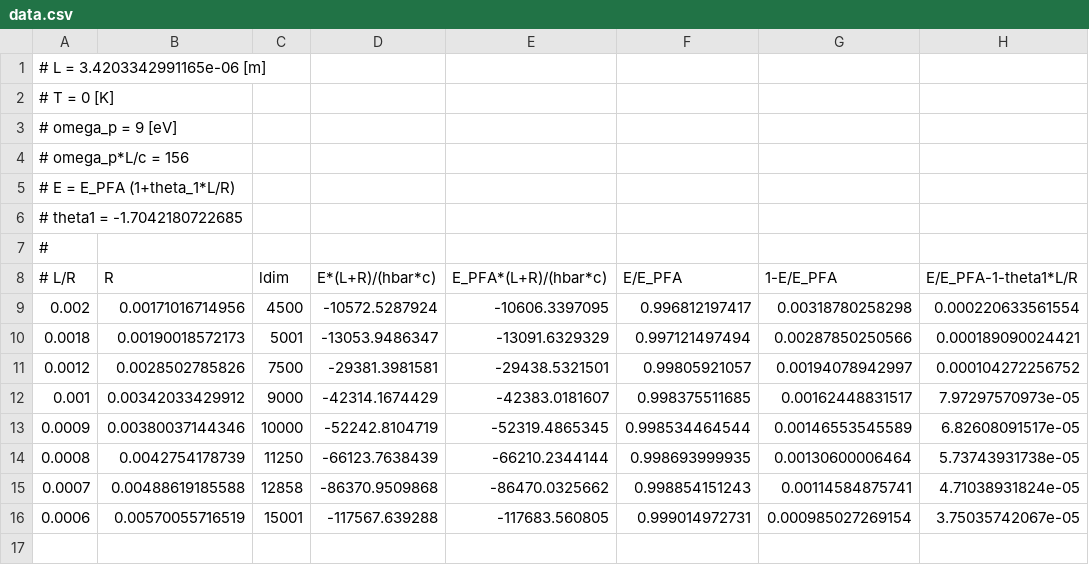
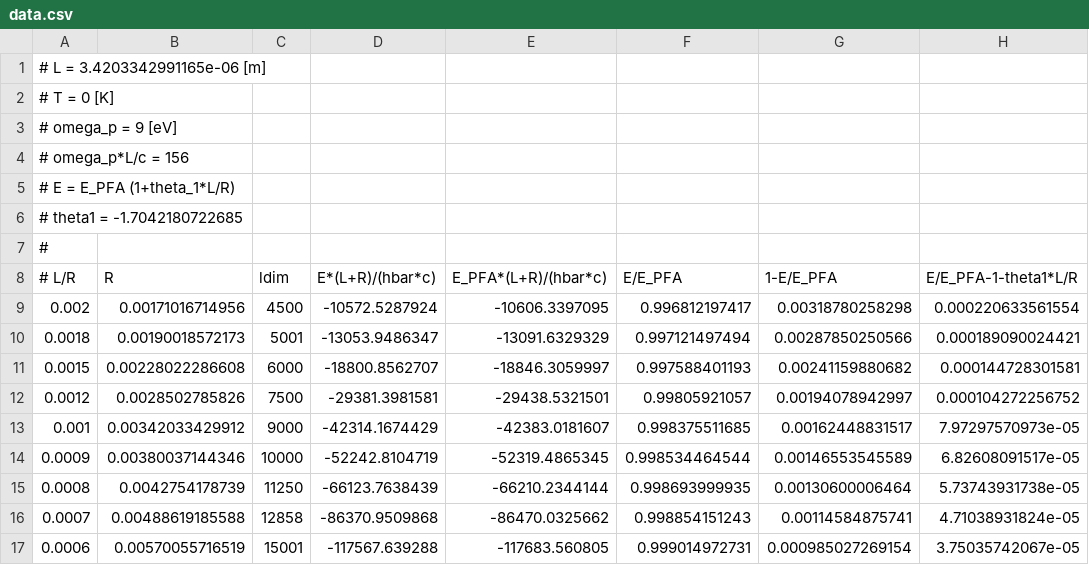
Before and after one commit to michael-hartmann/caps, a CSV file: data/pfa/T=0K/plasma/data156/data.csv, drawn as a sheet.

Commit message:
update

```diff
--- a/data/pfa/T=0K/plasma/data156/data.csv
+++ b/data/pfa/T=0K/plasma/data156/data.csv
@@ -10,2 +10,3 @@
 0.0018, 0.00190018572173, 5001, -13053.9486347, -13091.6329329, 0.997121497494, 0.00287850250566, 0.000189090024421
+0.0015, 0.00228022286608, 6000, -18800.8562707, -18846.3059997, 0.997588401193, 0.00241159880682, 0.000144728301581
 0.0012, 0.0028502785826, 7500, -29381.3981581, -29438.5321501, 0.99805921057, 0.00194078942997, 0.000104272256752
```
